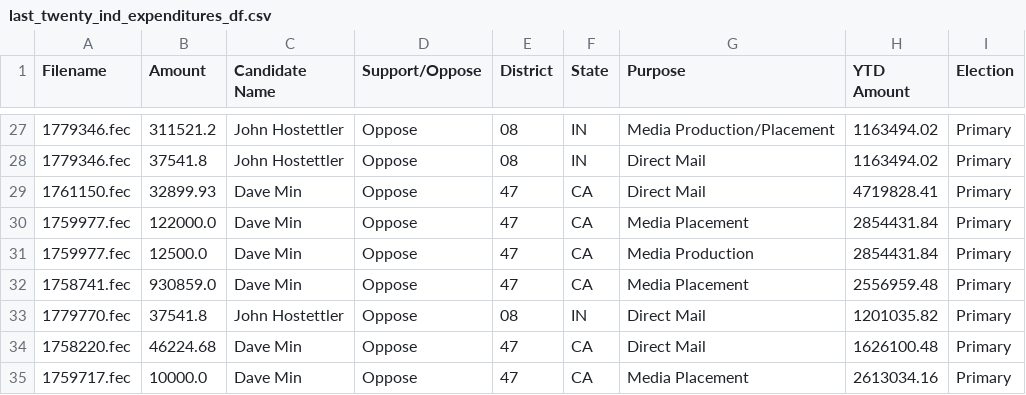
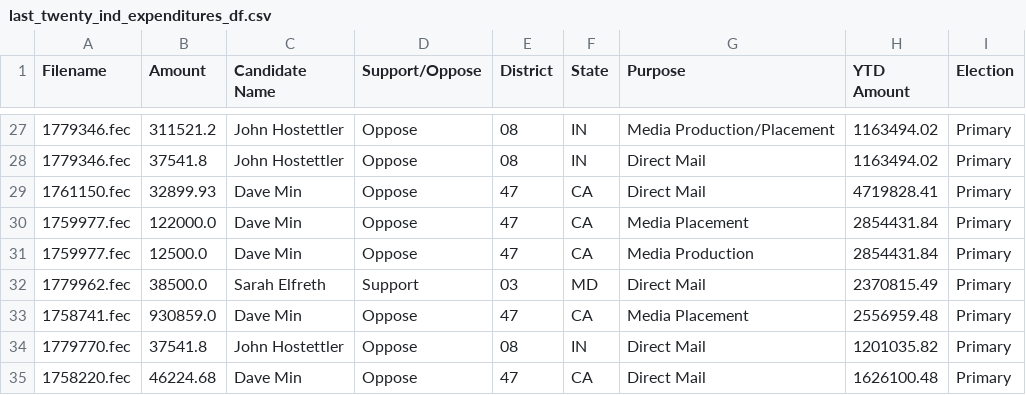
Before and after one commit to lemonaidn/udp_bot, a CSV file: last_twenty_ind_expenditures_df.csv, drawn as a sheet; only a part is shown, gaps mark what is left out; the shorter side is filled out with more unchanged rows; the diff names each change by its address in the sheet, - before the commit and + after, or states it on an @@ line.

```diff
--- a/last_twenty_ind_expenditures_df.csv
+++ b/last_twenty_ind_expenditures_df.csv
+row 32: 1779962.fec | 38500.0 | Sarah Elfreth | Support | 03 | MD | Direct Mail | 2370815.49 | Primary
```
Also changed, not shown: fec_urls.csv, pdf_urls.csv, 3 other files.
